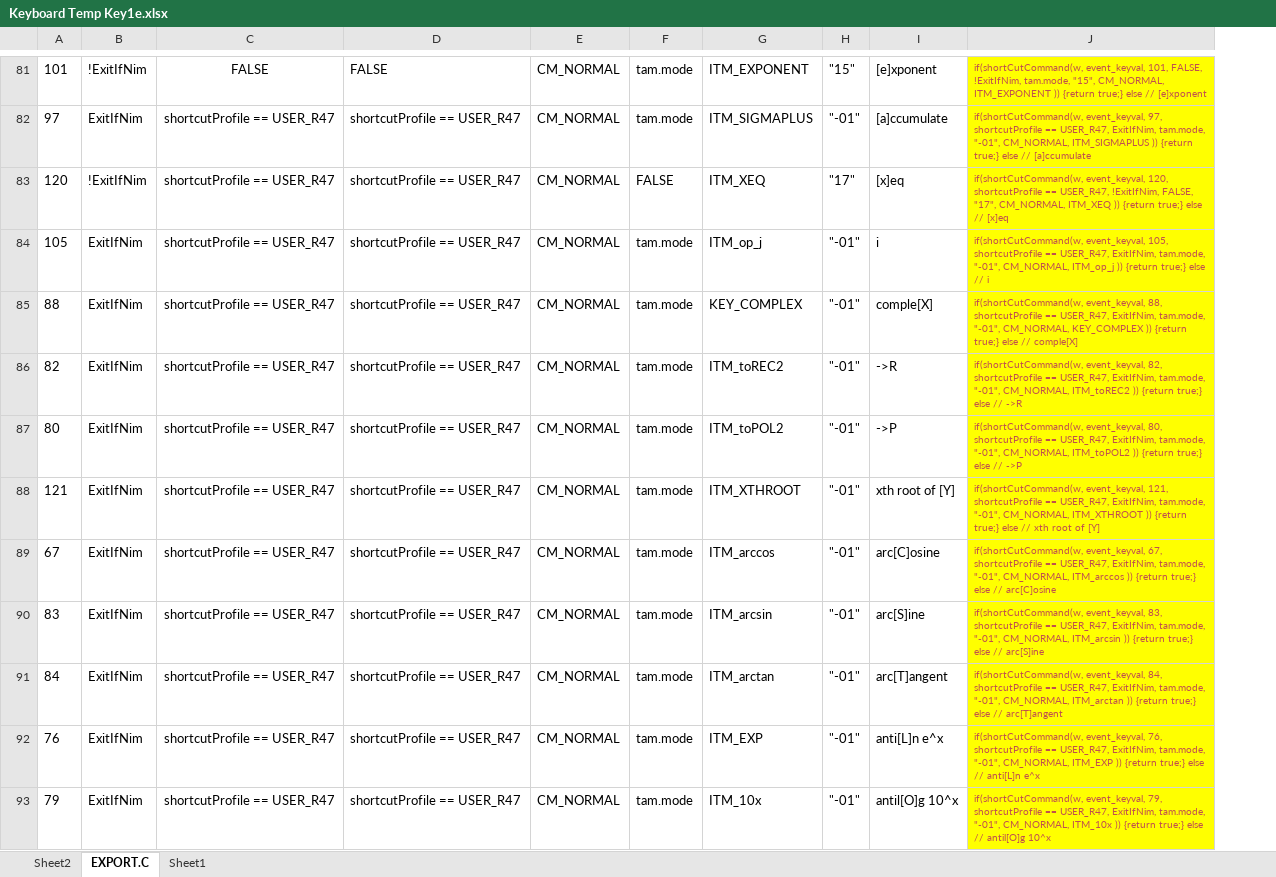
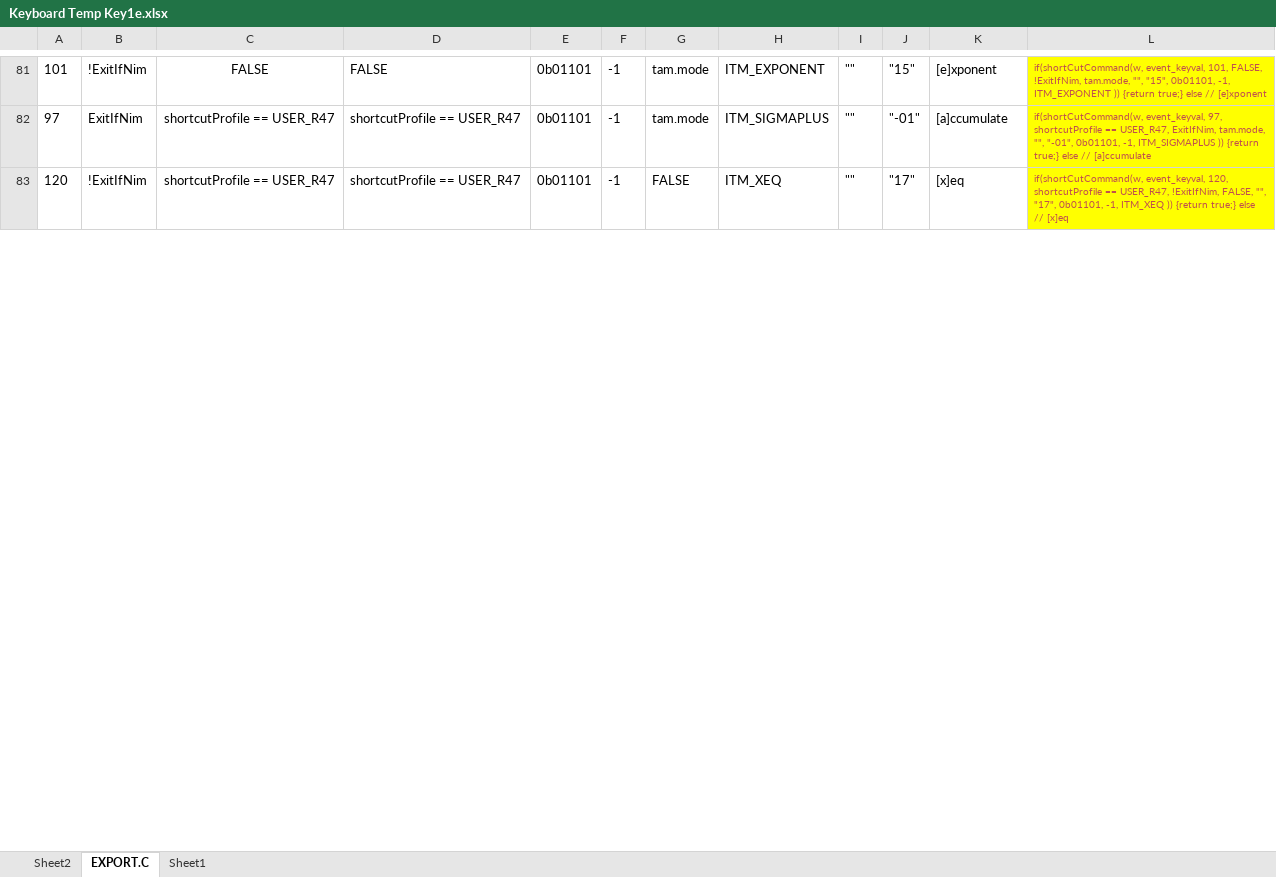
Before and after one commit to ppigazzini/z47, an Excel workbook: src/index spreadsheet/Keyboard Temp Key1e.xlsx, sheet EXPORT.C, drawn as a sheet; only a part is shown, gaps mark what is left out; values as stored, in another font and other column widths than the file's, no borders; removed rows and columns are numbered as before the commit, all else as after; the diff covers the shown part only; the diff names each change by its address in the sheet, - before the commit and + after, or states it on an @@ line.

Commit message:
Step 7 Add shortcuts; redo mode allowances; make PEM work.

```diff
--- a/src/index spreadsheet/Keyboard Temp Key1e.xlsx (sheet EXPORT.C)
+++ b/src/index spreadsheet/Keyboard Temp Key1e.xlsx (sheet EXPORT.C)
-column E, rows 81-83: all CM_NORMAL
+column E, rows 81-83: all 0b01101
+column F, rows 81-83: all -1
+column I, rows 81-83: all ""
-column J, rows 81-83: if(shortCutCommand(w, event_keyval, 101, FALSE, !ExitIfNim, tam.mode, "15", CM_NORMAL, ITM_EXPONENT )) {return true;} else // [e]xponent | if(shortCutCommand(w, event_keyval, 97, shortcutProfile == USER_R47, ExitIfNim, tam.mode, "-01", CM_NORMAL, ITM_SIGMAPLUS )) {return true;} else // [a]ccumulate | if(shortCutCommand(w, event_keyval, 120, shortcutProfile == USER_R47, !ExitIfNim, FALSE, "17", CM_NORMAL, ITM_XEQ )) {return true;} else // [x]eq
+column L, rows 81-83: if(shortCutCommand(w, event_keyval, 101, FALSE, !ExitIfNim, tam.mode, "", "15", 0b01101, -1, ITM_EXPONENT )) {return true;} else // [e]xponent | if(shortCutCommand(w, event_keyval, 97, shortcutProfile == USER_R47, ExitIfNim, tam.mode, "", "-01", 0b01101, -1, ITM_SIGMAPLUS )) {return true;} else // [a]ccumulate | if(shortCutCommand(w, event_keyval, 120, shortcutProfile == USER_R47, !ExitIfNim, FALSE, "", "17", 0b01101, -1, ITM_XEQ )) {return true;} else // [x]eq
-row 84: 105 | ExitIfNim | shortcutProfile == USER_R47 | shortcutProfile == USER_R47 | CM_NORMAL | tam.mode | ITM_op_j | "-01" | i | if(shortCutCommand(w, event_keyval, 105, shortcutProfile == USER_R47, ExitIfNim, tam.mode, "-01", CM_NORMAL, ITM_op_j )) {return true;} else // i
-row 85: 88 | ExitIfNim | shortcutProfile == USER_R47 | shortcutProfile == USER_R47 | CM_NORMAL | tam.mode | KEY_COMPLEX | "-01" | comple[X] | if(shortCutCommand(w, event_keyval, 88, shortcutProfile == USER_R47, ExitIfNim, tam.mode, "-01", CM_NORMAL, KEY_COMPLEX )) {return true;} else // comple[X]
-row 86: 82 | ExitIfNim | shortcutProfile == USER_R47 | shortcutProfile == USER_R47 | CM_NORMAL | tam.mode | ITM_toREC2 | "-01" | ->R | if(shortCutCommand(w, event_keyval, 82, shortcutProfile == USER_R47, ExitIfNim, tam.mode, "-01", CM_NORMAL, ITM_toREC2 )) {return true;} else // ->R
-row 87: 80 | ExitIfNim | shortcutProfile == USER_R47 | shortcutProfile == USER_R47 | CM_NORMAL | tam.mode | ITM_toPOL2 | "-01" | ->P | if(shortCutCommand(w, event_keyval, 80, shortcutProfile == USER_R47, ExitIfNim, tam.mode, "-01", CM_NORMAL, ITM_toPOL2 )) {return true;} else // ->P
-row 88: 121 | ExitIfNim | shortcutProfile == USER_R47 | shortcutProfile == USER_R47 | CM_NORMAL | tam.mode | ITM_XTHROOT | "-01" | xth root of [Y] | if(shortCutCommand(w, event_keyval, 121, shortcutProfile == USER_R47, ExitIfNim, tam.mode, "-01", CM_NORMAL, ITM_XTHROOT )) {return true;} else // xth root of [Y]
-row 89: 67 | ExitIfNim | shortcutProfile == USER_R47 | shortcutProfile == USER_R47 | CM_NORMAL | tam.mode | ITM_arccos | "-01" | arc[C]osine | if(shortCutCommand(w, event_keyval, 67, shortcutProfile == USER_R47, ExitIfNim, tam.mode, "-01", CM_NORMAL, ITM_arccos )) {return true;} else // arc[C]osine
-row 90: 83 | ExitIfNim | shortcutProfile == USER_R47 | shortcutProfile == USER_R47 | CM_NORMAL | tam.mode | ITM_arcsin | "-01" | arc[S]ine | if(shortCutCommand(w, event_keyval, 83, shortcutProfile == USER_R47, ExitIfNim, tam.mode, "-01", CM_NORMAL, ITM_arcsin )) {return true;} else // arc[S]ine
-row 91: 84 | ExitIfNim | shortcutProfile == USER_R47 | shortcutProfile == USER_R47 | CM_NORMAL | tam.mode | ITM_arctan | "-01" | arc[T]angent | if(shortCutCommand(w, event_keyval, 84, shortcutProfile == USER_R47, ExitIfNim, tam.mode, "-01", CM_NORMAL, ITM_arctan )) {return true;} else // arc[T]angent
-row 92: 76 | ExitIfNim | shortcutProfile == USER_R47 | shortcutProfile == USER_R47 | CM_NORMAL | tam.mode | ITM_EXP | "-01" | anti[L]n e^x | if(shortCutCommand(w, event_keyval, 76, shortcutProfile == USER_R47, ExitIfNim, tam.mode, "-01", CM_NORMAL, ITM_EXP )) {return true;} else // anti[L]n e^x
-row 93: 79 | ExitIfNim | shortcutProfile == USER_R47 | shortcutProfile == USER_R47 | CM_NORMAL | tam.mode | ITM_10x | "-01" | antil[O]g 10^x | if(shortCutCommand(w, event_keyval, 79, shortcutProfile == USER_R47, ExitIfNim, tam.mode, "-01", CM_NORMAL, ITM_10x )) {return true;} else // antil[O]g 10^x
```
Also changed, not shown: 39 added rows, 29 removed rows, 3 moved rows and 97 edited cells elsewhere in this sheet, sheet Sheet2, formulas that keep their value, 1 other file.
